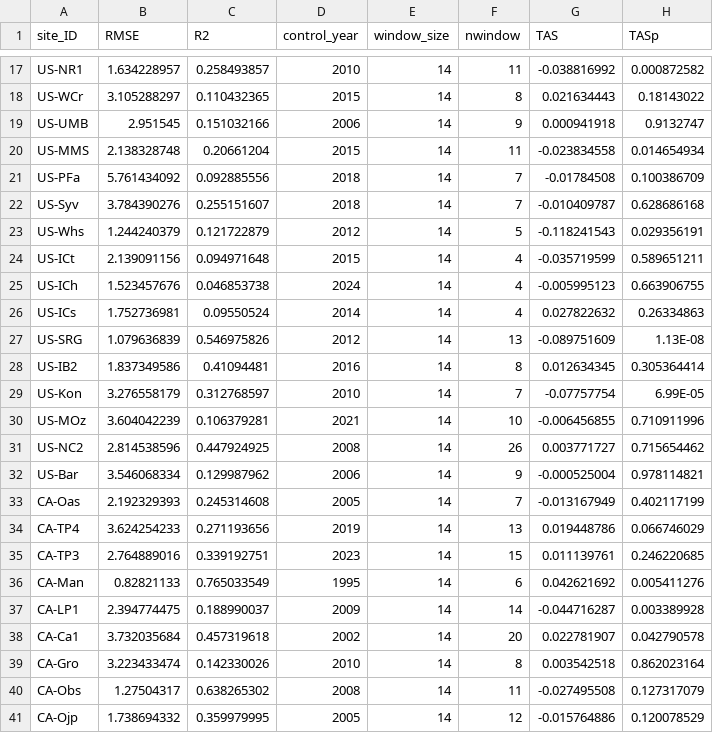
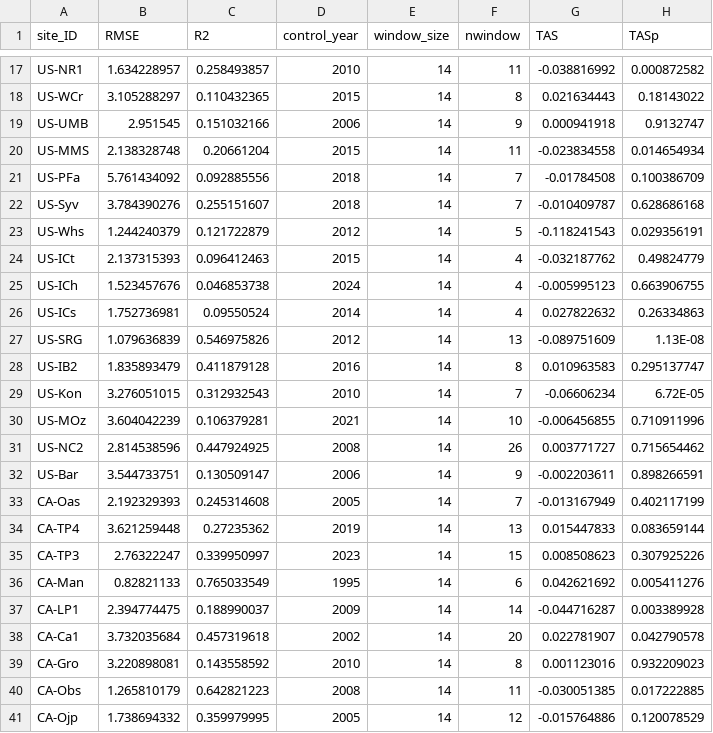
Before and after one commit to jnawang/thermal_acclimation_in_ecosystem_respiration, a CSV file: data/outcome_temp.csv, drawn as a sheet; only a part is shown, gaps mark what is left out; the diff covers the shown part only.

```diff
--- a/data/outcome_temp.csv
+++ b/data/outcome_temp.csv
@@ -23,3 +23,3 @@ US-Syv,3.784390276,0.255151607,2018,14,7,-0.010409787,0.628686168
 US-Whs,1.244240379,0.121722879,2012,14,5,-0.118241543,0.029356191
-US-ICt,2.139091156,0.094971648,2015,14,4,-0.035719599,0.589651211
+US-ICt,2.137315393,0.096412463,2015,14,4,-0.032187762,0.49824779
 US-ICh,1.523457676,0.046853738,2024,14,4,-0.005995123,0.663906755
@@ -27,10 +27,10 @@ US-ICs,1.752736981,0.09550524,2014,14,4,0.027822632,0.26334863
 US-SRG,1.079636839,0.546975826,2012,14,13,-0.089751609,1.13E-08
-US-IB2,1.837349586,0.41094481,2016,14,8,0.012634345,0.305364414
-US-Kon,3.276558179,0.312768597,2010,14,7,-0.07757754,6.99E-05
+US-IB2,1.835893479,0.411879128,2016,14,8,0.010963583,0.295137747
+US-Kon,3.276051015,0.312932543,2010,14,7,-0.06606234,6.72E-05
 US-MOz,3.604042239,0.106379281,2021,14,10,-0.006456855,0.710911996
 US-NC2,2.814538596,0.447924925,2008,14,26,0.003771727,0.715654462
-US-Bar,3.546068334,0.129987962,2006,14,9,-0.000525004,0.978114821
+US-Bar,3.544733751,0.130509147,2006,14,9,-0.002203611,0.898266591
 CA-Oas,2.192329393,0.245314608,2005,14,7,-0.013167949,0.402117199
-CA-TP4,3.624254233,0.271193656,2019,14,13,0.019448786,0.066746029
-CA-TP3,2.764889016,0.339192751,2023,14,15,0.011139761,0.246220685
+CA-TP4,3.621259448,0.27235362,2019,14,13,0.015447833,0.083659144
+CA-TP3,2.76322247,0.339950997,2023,14,15,0.008508623,0.307925226
 CA-Man,0.82821133,0.765033549,1995,14,6,0.042621692,0.005411276
@@ -38,4 +38,4 @@ CA-LP1,2.394774475,0.188990037,2009,14,14,-0.044716287,0.003389928
 CA-Ca1,3.732035684,0.457319618,2002,14,20,0.022781907,0.042790578
-CA-Gro,3.223433474,0.142330026,2010,14,8,0.003542518,0.862023164
-CA-Obs,1.27504317,0.638265302,2008,14,11,-0.027495508,0.127317079
+CA-Gro,3.220898081,0.143558592,2010,14,8,0.001123016,0.932209023
+CA-Obs,1.265810179,0.642821223,2008,14,11,-0.030051385,0.017222885
 CA-Ojp,1.738694332,0.359979995,2005,14,12,-0.015764886,0.120078529
```
Also changed, not shown: 125 edited cells elsewhere in this file, data/acclimation_data.csv, data/growing_season_feature_AmeriFlux.csv, 14 other files.
